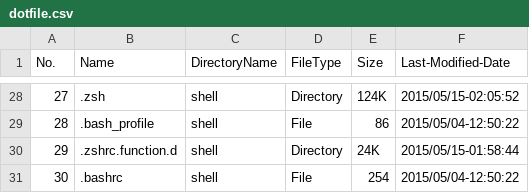
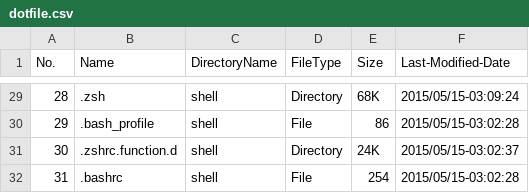
Before and after one commit to j4ve1in/dotfiles, a CSV file: tools/dotfile.csv, drawn as a sheet; only a part is shown, gaps mark what is left out; addresses are those after the commit; the diff covers the shown part only; the diff names each change by its address in the sheet, - before the commit and + after, or states it on an @@ line.

```diff
--- a/tools/dotfile.csv
+++ b/tools/dotfile.csv
@@ column A (No.) renumbered from row 6 down @@
-E29 (Size): 124K
+E29 (Size): 68K
-F29 (Last-Modified-Date): 2015/05/15-02:05:52
+F29 (Last-Modified-Date): 2015/05/15-03:09:24
-F30 (Last-Modified-Date): 2015/05/04-12:50:22
+F30 (Last-Modified-Date): 2015/05/15-03:02:28
-F31 (Last-Modified-Date): 2015/05/15-01:58:44
+F31 (Last-Modified-Date): 2015/05/15-03:02:37
-F32 (Last-Modified-Date): 2015/05/04-12:50:22
+F32 (Last-Modified-Date): 2015/05/15-03:02:28
```
Also changed, not shown: 1 added row and 27 edited cells elsewhere in this file, 2 other files.
